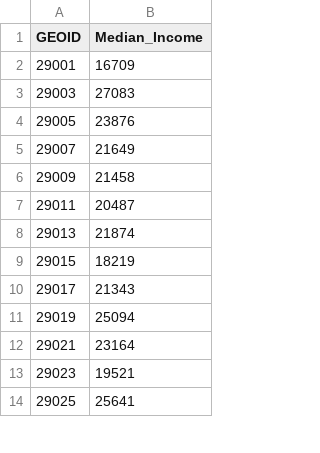
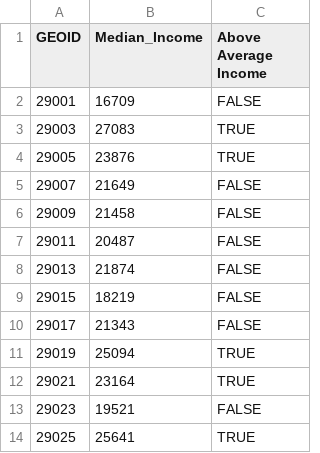
Before and after one commit to Nick-Chap/Chapman-Fall-2019-Sociology-Capstone, a CSV file: data/clean/MO_Income_Clean.csv, drawn as a sheet; only a part is shown; the diff names each change by its address in the sheet, - before the commit and + after, or states it on an @@ line.

```diff
--- a/data/clean/MO_Income_Clean.csv
+++ b/data/clean/MO_Income_Clean.csv
+column C (Above Average Income), rows 2-14: FALSE | TRUE | TRUE | FALSE | FALSE | FALSE | FALSE | FALSE | FALSE | TRUE | TRUE | FALSE | TRUE
```
Also changed, not shown: results/Correlation.Table/correlation.table.csv, 12 other files.
